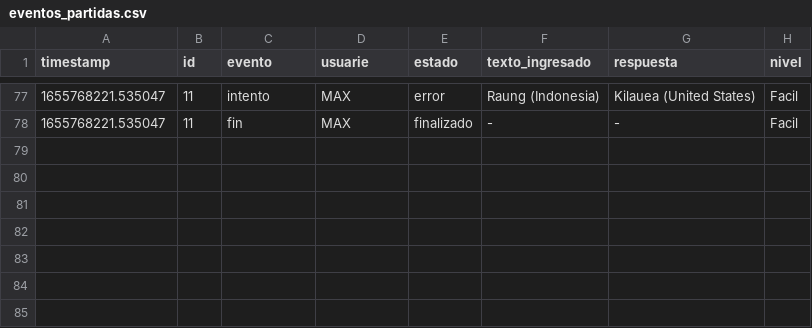
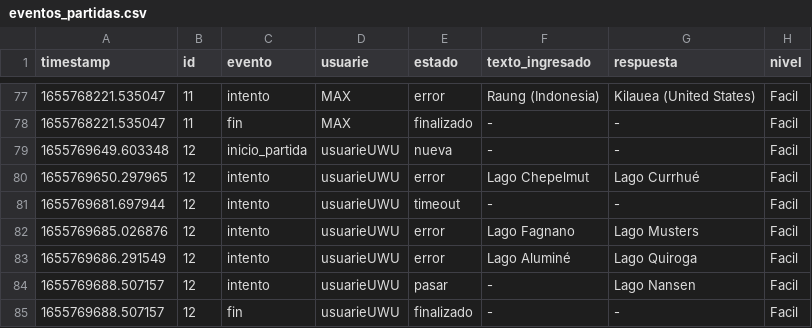
Before and after one commit to JuCenBer/FiguRace, a CSV file: src/datos/eventos_partidas.csv, drawn as a sheet; only a part is shown, gaps mark what is left out; the diff names each change by its address in the sheet, - before the commit and + after, or states it on an @@ line.

Commit message:
solucionado un error del puntaje que se reiniciaba cuando habia timeout

```diff
--- a/src/datos/eventos_partidas.csv
+++ b/src/datos/eventos_partidas.csv
+row 79: 1655769649.603348 | 12 | inicio_partida | usuarieUWU | nueva | - | - | Facil
+row 80: 1655769650.297965 | 12 | intento | usuarieUWU | error | Lago Chepelmut | Lago Currhué | Facil
+row 81: 1655769681.697944 | 12 | intento | usuarieUWU | timeout | - | - | Facil
+row 82: 1655769685.026876 | 12 | intento | usuarieUWU | error | Lago Fagnano | Lago Musters | Facil
+row 83: 1655769686.291549 | 12 | intento | usuarieUWU | error | Lago Aluminé | Lago Quiroga | Facil
+row 84: 1655769688.507157 | 12 | intento | usuarieUWU | pasar | - | Lago Nansen | Facil
+row 85: 1655769688.507157 | 12 | fin | usuarieUWU | finalizado | - | - | Facil
```
Also changed, not shown: 1 other file.
